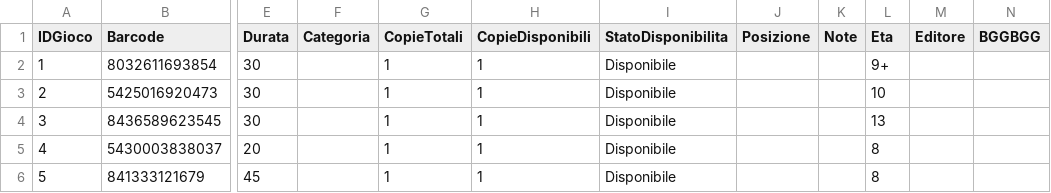
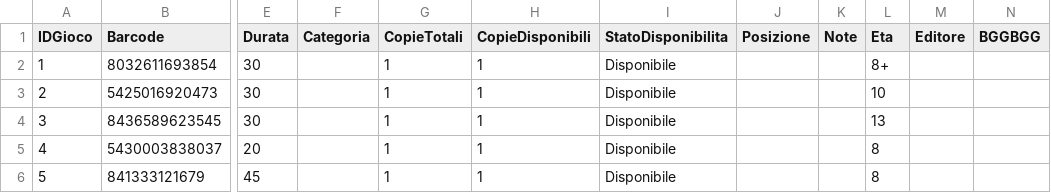
Before and after one commit to sakana2893/Ludoteca-Amarboard, a CSV file: catalogo_ludoteca.csv, drawn as a sheet; only a part is shown, gaps mark what is left out; the diff names each change by its address in the sheet, - before the commit and + after, or states it on an @@ line.

Commit message:
Update catalogo_ludoteca.csv

```diff
--- a/catalogo_ludoteca.csv
+++ b/catalogo_ludoteca.csv
-L2 (Eta): 9+
+L2 (Eta): 8+
```
